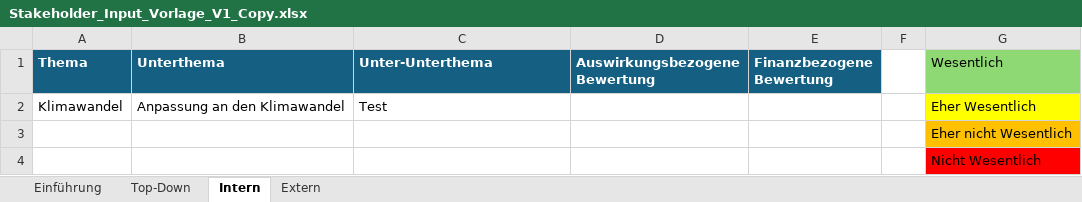
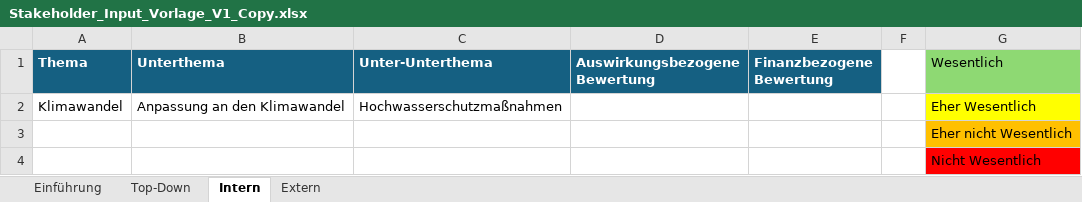
Before and after one commit to simon-fau/esg, an Excel workbook: Stakeholder_Input_Vorlage_V1_Copy.xlsx, sheet Intern, drawn as a sheet; values as stored, in another font and other column widths than the file's, no borders; conditional formats and table styles not drawn; the diff names each change by its address in the sheet, - before the commit and + after, or states it on an @@ line.

Commit message:
Stakeholder_Auswahl

```diff
--- a/Stakeholder_Input_Vorlage_V1_Copy.xlsx (sheet Intern)
+++ b/Stakeholder_Input_Vorlage_V1_Copy.xlsx (sheet Intern)
-C2 (Unter-Unterthema): Test
+C2 (Unter-Unterthema): Hochwasserschutzmaßnahmen
```
Also changed, not shown: 5 other files.
